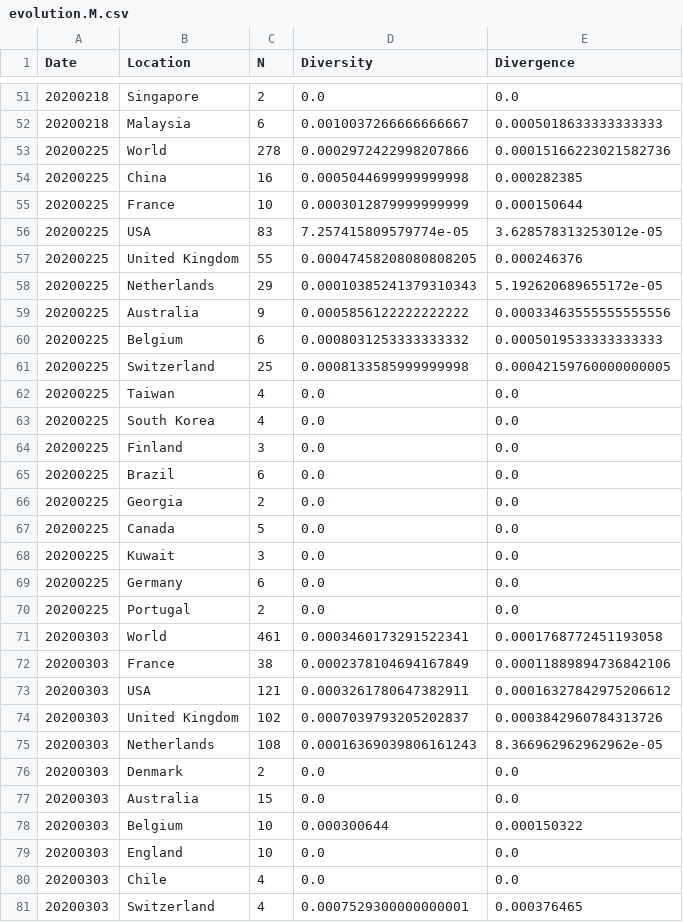
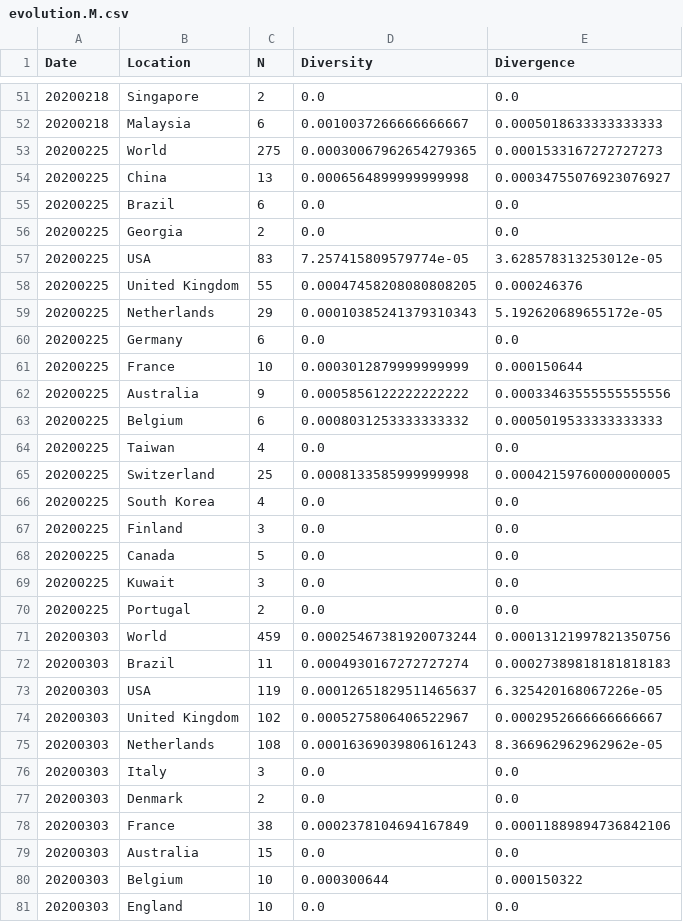
Before and after one commit to veg/SARS-CoV-2, a CSV file: data/evolution.M.csv, drawn as a sheet; only a part is shown, gaps mark what is left out; the shorter side is filled out with more unchanged rows; the diff covers the shown part only.

```diff
--- a/data/evolution.M.csv
+++ b/data/evolution.M.csv
@@ -52,5 +52,6 @@ Date,Location,N,Diversity,Divergence
 20200218,Malaysia,6,0.0010037266666666667,0.0005018633333333333
-20200225,World,278,0.0002972422998207866,0.00015166223021582736
-20200225,China,16,0.0005044699999999998,0.000282385
-20200225,France,10,0.0003012879999999999,0.000150644
+20200225,World,275,0.00030067962654279365,0.0001533167272727273
+20200225,China,13,0.0006564899999999998,0.00034755076923076927
+20200225,Brazil,6,0.0,0.0
+20200225,Georgia,2,0.0,0.0
 20200225,USA,83,7.257415809579774e-05,3.628578313253012e-05
@@ -58,20 +59,21 @@ Date,Location,N,Diversity,Divergence
 20200225,Netherlands,29,0.00010385241379310343,5.192620689655172e-05
+20200225,Germany,6,0.0,0.0
+20200225,France,10,0.0003012879999999999,0.000150644
 20200225,Australia,9,0.0005856122222222222,0.00033463555555555556
 20200225,Belgium,6,0.0008031253333333332,0.0005019533333333333
+20200225,Taiwan,4,0.0,0.0
 20200225,Switzerland,25,0.0008133585999999998,0.00042159760000000005
-20200225,Taiwan,4,0.0,0.0
 20200225,South Korea,4,0.0,0.0
 20200225,Finland,3,0.0,0.0
-20200225,Brazil,6,0.0,0.0
-20200225,Georgia,2,0.0,0.0
 20200225,Canada,5,0.0,0.0
 20200225,Kuwait,3,0.0,0.0
-20200225,Germany,6,0.0,0.0
 20200225,Portugal,2,0.0,0.0
-20200303,World,461,0.0003460173291522341,0.0001768772451193058
+20200303,World,459,0.00025467381920073244,0.00013121997821350756
+20200303,Brazil,11,0.0004930167272727274,0.00027389818181818183
+20200303,USA,119,0.00012651829511465637,6.325420168067226e-05
+20200303,United Kingdom,102,0.0005275806406522967,0.0002952666666666667
+20200303,Netherlands,108,0.00016369039806161243,8.366962962962962e-05
+20200303,Italy,3,0.0,0.0
+20200303,Denmark,2,0.0,0.0
 20200303,France,38,0.0002378104694167849,0.00011889894736842106
-20200303,USA,121,0.0003261780647382911,0.00016327842975206612
-20200303,United Kingdom,102,0.0007039793205202837,0.0003842960784313726
-20200303,Netherlands,108,0.00016369039806161243,8.366962962962962e-05
-20200303,Denmark,2,0.0,0.0
 20200303,Australia,15,0.0,0.0
```
Also changed, not shown: 8 moved rows and 12 edited cells elsewhere in this file, data/evolution.N.csv, 7 other files.
